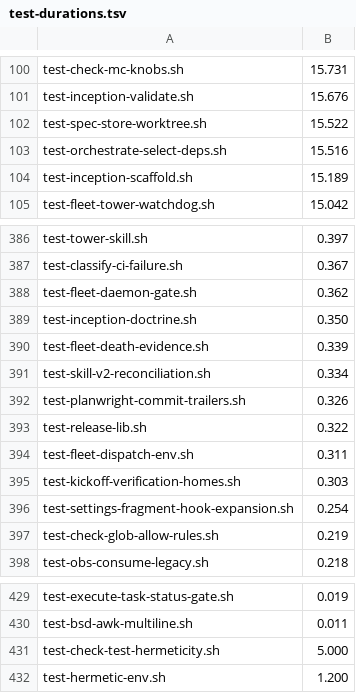
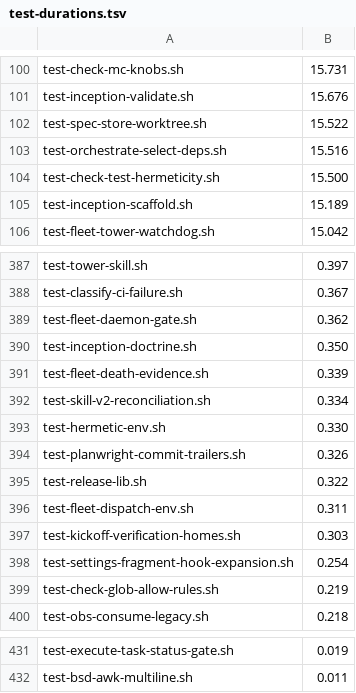
Before and after one commit to inkatze/planwright, a TSV file: config/test-durations.tsv, drawn as a sheet; only a part is shown, gaps mark what is left out.

Commit message:
fix(tests): read a quoted or dash-dash chmod mode, refuse a relative sentinel, correct the runner header and timing rows

```diff
--- a/config/test-durations.tsv
+++ b/config/test-durations.tsv
@@ -103,2 +103,3 @@ test-spec-store-worktree.sh	15.522
 test-orchestrate-select-deps.sh	15.516
+test-check-test-hermeticity.sh	15.500
 test-inception-scaffold.sh	15.189
@@ -391,2 +392,3 @@ test-fleet-death-evidence.sh	0.339
 test-skill-v2-reconciliation.sh	0.334
+test-hermetic-env.sh	0.330
 test-planwright-commit-trailers.sh	0.326
@@ -430,3 +432 @@ test-execute-task-status-gate.sh	0.019
 test-bsd-awk-multiline.sh	0.011
-test-check-test-hermeticity.sh	5.000
-test-hermetic-env.sh	1.200
```
Also changed, not shown: 7 other files.
